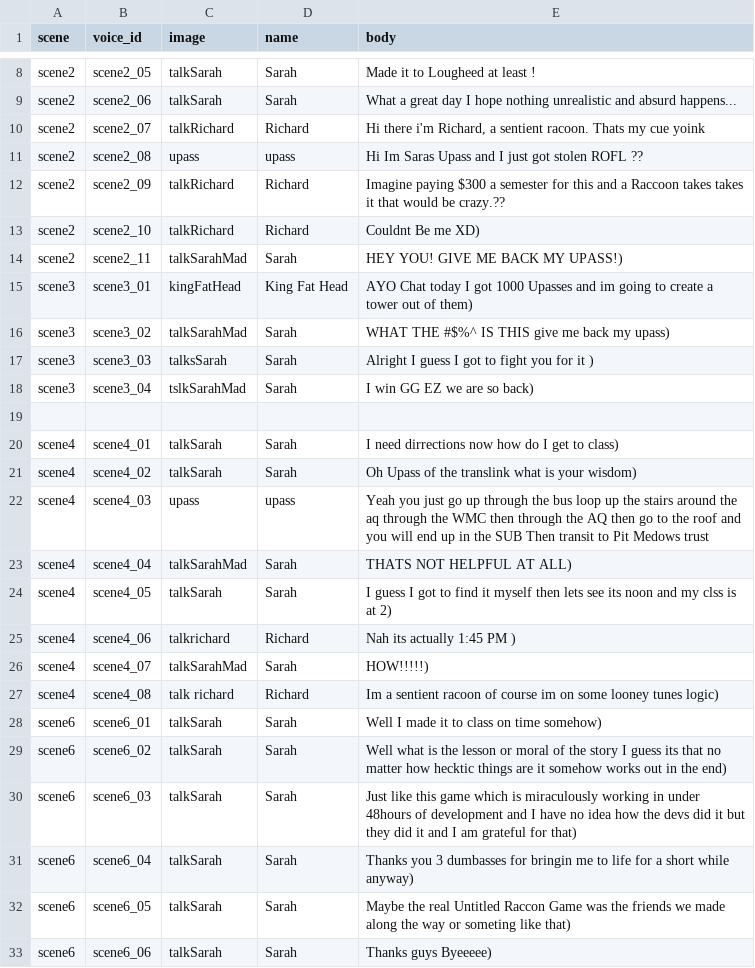
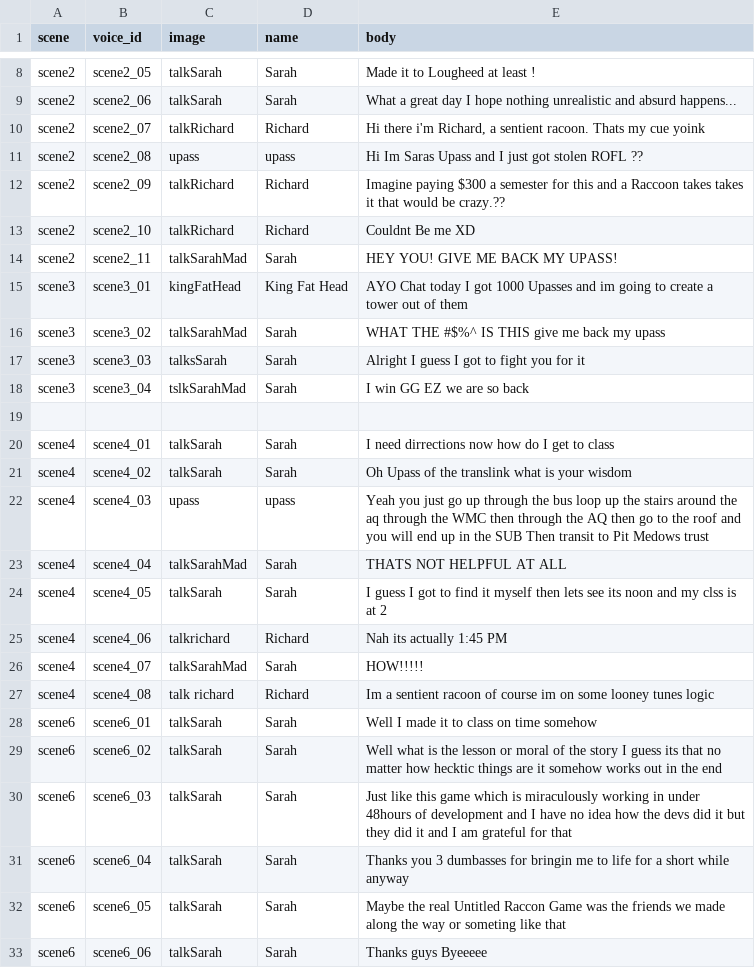
Before and after one commit to fakeforsure/untitledraccoongame, a CSV file: data/dialogue.csv, drawn as a sheet; only a part is shown, gaps mark what is left out.

Commit message:
More updates

```diff
--- a/data/dialogue.csv
+++ b/data/dialogue.csv
@@ -12,22 +12,22 @@ scene2,scene2_08,upass,"upass","Hi Im Saras Upass and I just got stolen ROFL ??"
 scene2,scene2_09,talkRichard,"Richard","Imagine paying $300 a semester for this and a Raccoon takes takes it that would be crazy.??"
-scene2,scene2_10,talkRichard,"Richard","Couldnt Be me XD")
-scene2,scene2_11,talkSarahMad,"Sarah","HEY YOU! GIVE ME BACK MY UPASS!")
-scene3,scene3_01,kingFatHead,"King Fat Head","AYO Chat today I got 1000 Upasses and im going to create a tower out of them")
-scene3,scene3_02,talkSarahMad,"Sarah","WHAT THE #$%^ IS THIS give me back my upass")
-scene3,scene3_03,talksSarah,"Sarah"," Alright I guess I got to fight you for it ")
-scene3,scene3_04,tslkSarahMad,"Sarah","I win GG EZ we are so back")
+scene2,scene2_10,talkRichard,"Richard","Couldnt Be me XD"
+scene2,scene2_11,talkSarahMad,"Sarah","HEY YOU! GIVE ME BACK MY UPASS!"
+scene3,scene3_01,kingFatHead,"King Fat Head","AYO Chat today I got 1000 Upasses and im going to create a tower out of them"
+scene3,scene3_02,talkSarahMad,"Sarah","WHAT THE #$%^ IS THIS give me back my upass"
+scene3,scene3_03,talksSarah,"Sarah"," Alright I guess I got to fight you for it "
+scene3,scene3_04,tslkSarahMad,"Sarah","I win GG EZ we are so back"
 
-scene4,scene4_01,talkSarah,"Sarah","I need dirrections now how do I get to class")
-scene4,scene4_02,talkSarah,"Sarah","Oh Upass of the translink what is your wisdom")
+scene4,scene4_01,talkSarah,"Sarah","I need dirrections now how do I get to class"
+scene4,scene4_02,talkSarah,"Sarah","Oh Upass of the translink what is your wisdom"
 scene4,scene4_03,upass,"upass"," Yeah you just go up through the bus loop up the stairs around the aq through the WMC then through the AQ then go to the roof and you will end up in the SUB Then transit to Pit Medows trust"
-scene4,scene4_04,talkSarahMad,"Sarah","THATS NOT HELPFUL AT ALL")
-scene4,scene4_05,talkSarah,"Sarah","I guess I got to find it myself then lets see its noon and my clss is at 2")
-scene4,scene4_06,talkrichard,"Richard","Nah its actually 1:45 PM ")
-scene4,scene4_07,talkSarahMad,"Sarah","HOW!!!!!")
-scene4,scene4_08,talk richard,"Richard","Im a sentient racoon of course im on some looney tunes logic")
-scene6,scene6_01,talkSarah,"Sarah","Well I made it to class on time somehow")
-scene6,scene6_02,talkSarah,"Sarah","Well what is the lesson or moral of the story I guess its that no matter how hecktic things are it somehow works out in the end")
-scene6,scene6_03,talkSarah,"Sarah","Just like this game which is miraculously working in under 48hours of development and I have no idea how the devs did it but they did it and I am grateful for that")
-scene6,scene6_04,talkSarah,"Sarah","Thanks you 3 dumbasses for bringin me to life for a short while anyway")
-scene6,scene6_05,talkSarah,"Sarah","Maybe the real Untitled Raccon Game was the friends we made along the way or someting like that")
-scene6,scene6_06,talkSarah,"Sarah","Thanks guys Byeeeee")
+scene4,scene4_04,talkSarahMad,"Sarah","THATS NOT HELPFUL AT ALL"
+scene4,scene4_05,talkSarah,"Sarah","I guess I got to find it myself then lets see its noon and my clss is at 2"
+scene4,scene4_06,talkrichard,"Richard","Nah its actually 1:45 PM "
+scene4,scene4_07,talkSarahMad,"Sarah","HOW!!!!!"
+scene4,scene4_08,talk richard,"Richard","Im a sentient racoon of course im on some looney tunes logic"
+scene6,scene6_01,talkSarah,"Sarah","Well I made it to class on time somehow"
+scene6,scene6_02,talkSarah,"Sarah","Well what is the lesson or moral of the story I guess its that no matter how hecktic things are it somehow works out in the end"
+scene6,scene6_03,talkSarah,"Sarah","Just like this game which is miraculously working in under 48hours of development and I have no idea how the devs did it but they did it and I am grateful for that"
+scene6,scene6_04,talkSarah,"Sarah","Thanks you 3 dumbasses for bringin me to life for a short while anyway"
+scene6,scene6_05,talkSarah,"Sarah","Maybe the real Untitled Raccon Game was the friends we made along the way or someting like that"
+scene6,scene6_06,talkSarah,"Sarah","Thanks guys Byeeeee"
```
